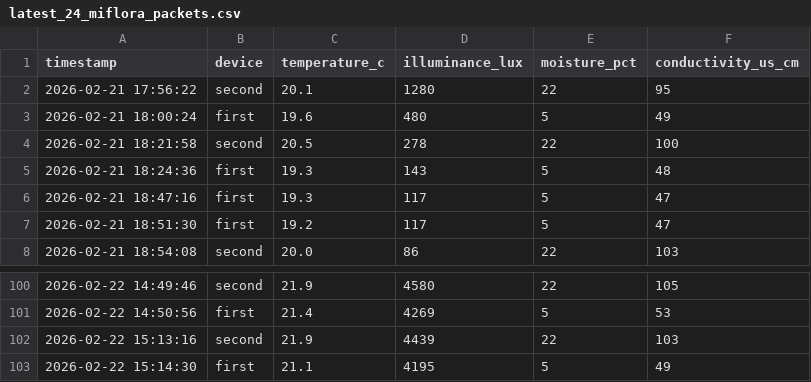
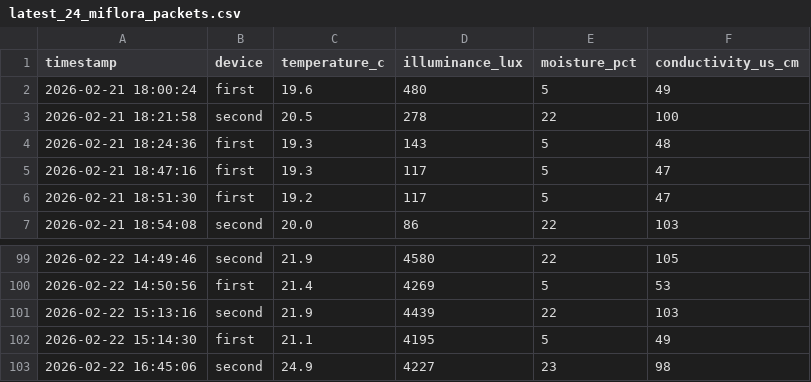
Before and after one commit to azoreanvanilla/website, a CSV file: data/latest_24_miflora_packets.csv, drawn as a sheet; only a part is shown, gaps mark what is left out.

Commit message:
Auto-update Mi Flora 24h 2026-02-22T17:00:08.295279

```diff
--- a/data/latest_24_miflora_packets.csv
+++ b/data/latest_24_miflora_packets.csv
@@ -1,3 +1,2 @@
 timestamp,device,temperature_c,illuminance_lux,moisture_pct,conductivity_us_cm
-2026-02-21 17:56:22,second,20.1,1280,22,95
 2026-02-21 18:00:24,first,19.6,480,5,49
@@ -103 +102,2 @@ timestamp,device,temperature_c,illuminance_lux,moisture_pct,conductivity_us_cm
 2026-02-22 15:14:30,first,21.1,4195,5,49
+2026-02-22 16:45:06,second,24.9,4227,23,98
```
